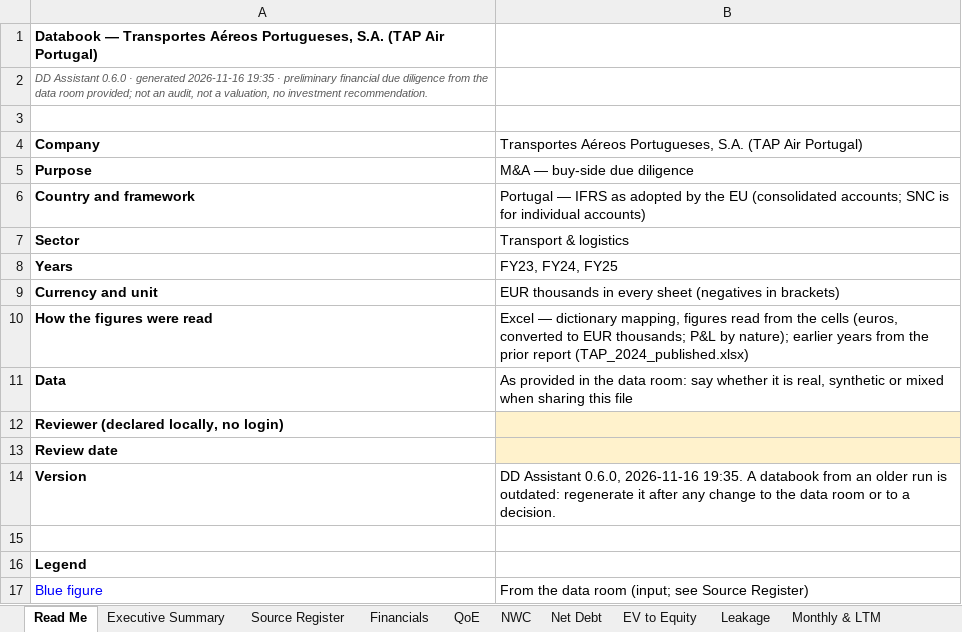
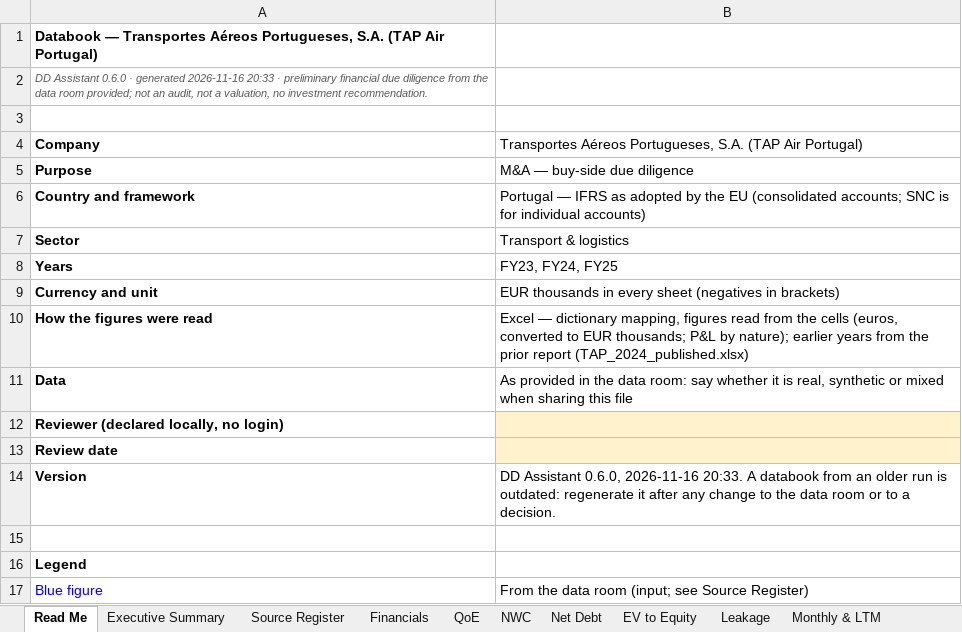
Before and after one commit to MItchell1970/dd-assistant, an Excel workbook: docs/examples/tap/databook.xlsx, sheet Read Me, drawn as a sheet; only a part is shown; values as stored, in another font and other column widths than the file's, no borders; the diff names each change by its address in the sheet, - before the commit and + after, or states it on an @@ line.

```diff
--- a/docs/examples/tap/databook.xlsx (sheet Read Me)
+++ b/docs/examples/tap/databook.xlsx (sheet Read Me)
-A2: …generated 2026-11-16 19:35 · preliminary…
+A2: …generated 2026-11-16 20:33 · preliminary…
-B14: …0.6.0, 2026-11-16 19:35. A databook…
+B14: …0.6.0, 2026-11-16 20:33. A databook…
```
Also changed, not shown: sheet Issues & Requests, sheet Executive Summary, sheet Checks, other sheet tabs, docs/examples/corticeira-amorim/databook.xlsx, docs/examples/toyota-caetano/databook.xlsx, 19 other files.
